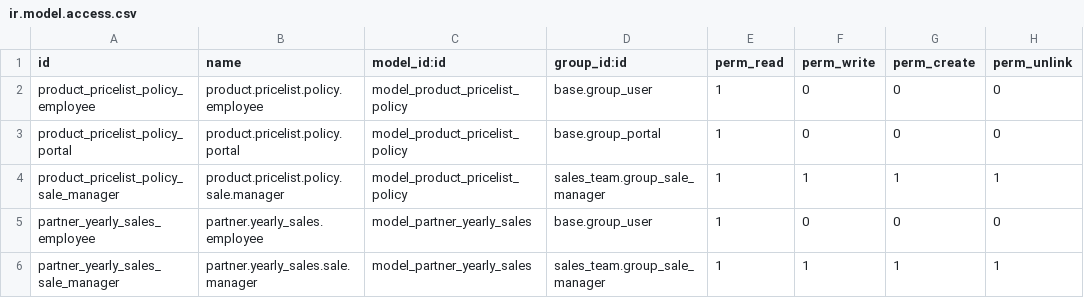
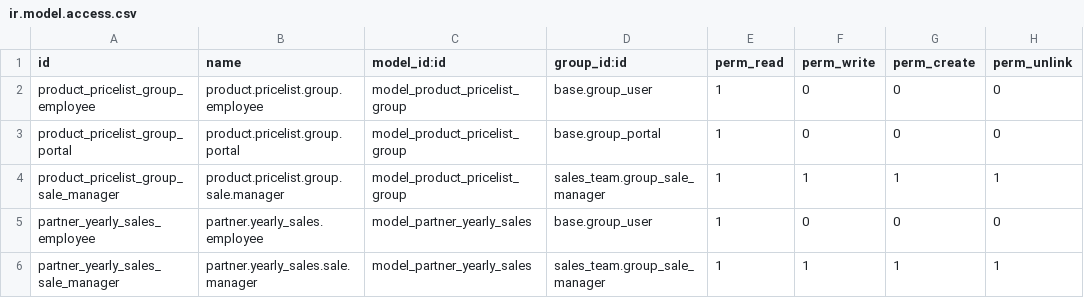
Before and after one commit to qrtl/pci-custom, a CSV file: sale_pricelist_auto_update/security/ir.model.access.csv, drawn as a sheet.

```diff
--- a/sale_pricelist_auto_update/security/ir.model.access.csv
+++ b/sale_pricelist_auto_update/security/ir.model.access.csv
@@ -1,5 +1,5 @@
 id,name,model_id:id,group_id:id,perm_read,perm_write,perm_create,perm_unlink
-product_pricelist_policy_employee,product.pricelist.policy.employee,model_product_pricelist_policy,base.group_user,1,0,0,0
-product_pricelist_policy_portal,product.pricelist.policy.portal,model_product_pricelist_policy,base.group_portal,1,0,0,0
-product_pricelist_policy_sale_manager,product.pricelist.policy.sale.manager,model_product_pricelist_policy,sales_team.group_sale_manager,1,1,1,1
+product_pricelist_group_employee,product.pricelist.group.employee,model_product_pricelist_group,base.group_user,1,0,0,0
+product_pricelist_group_portal,product.pricelist.group.portal,model_product_pricelist_group,base.group_portal,1,0,0,0
+product_pricelist_group_sale_manager,product.pricelist.group.sale.manager,model_product_pricelist_group,sales_team.group_sale_manager,1,1,1,1
 partner_yearly_sales_employee,partner.yearly_sales.employee,model_partner_yearly_sales,base.group_user,1,0,0,0
```
Also changed, not shown: 11 other files.
